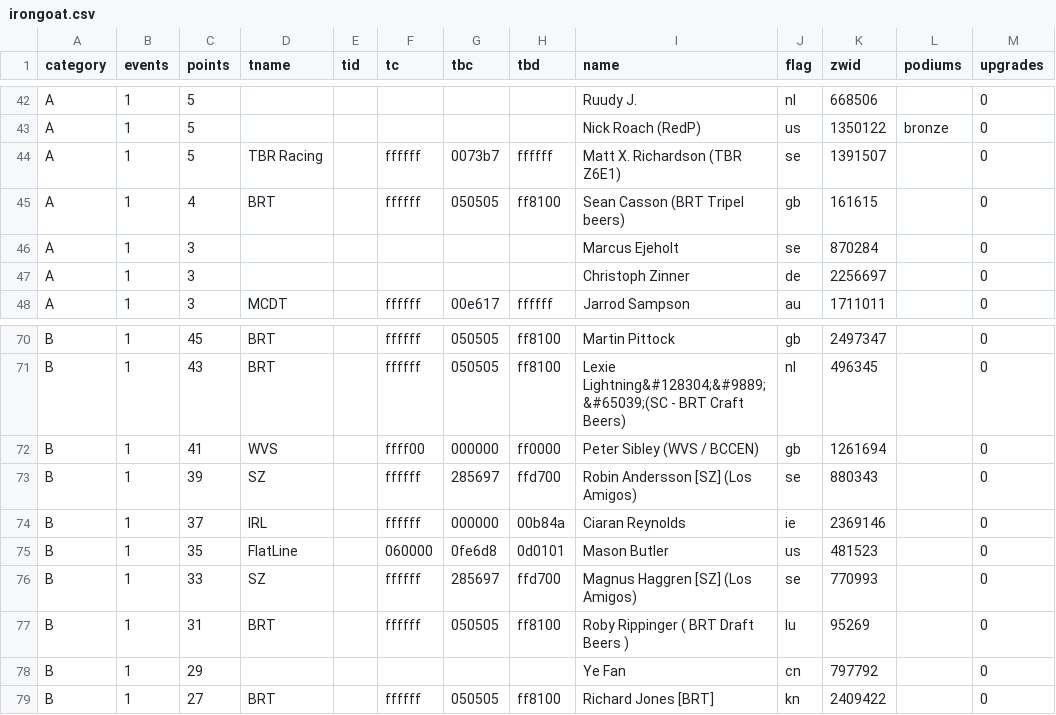
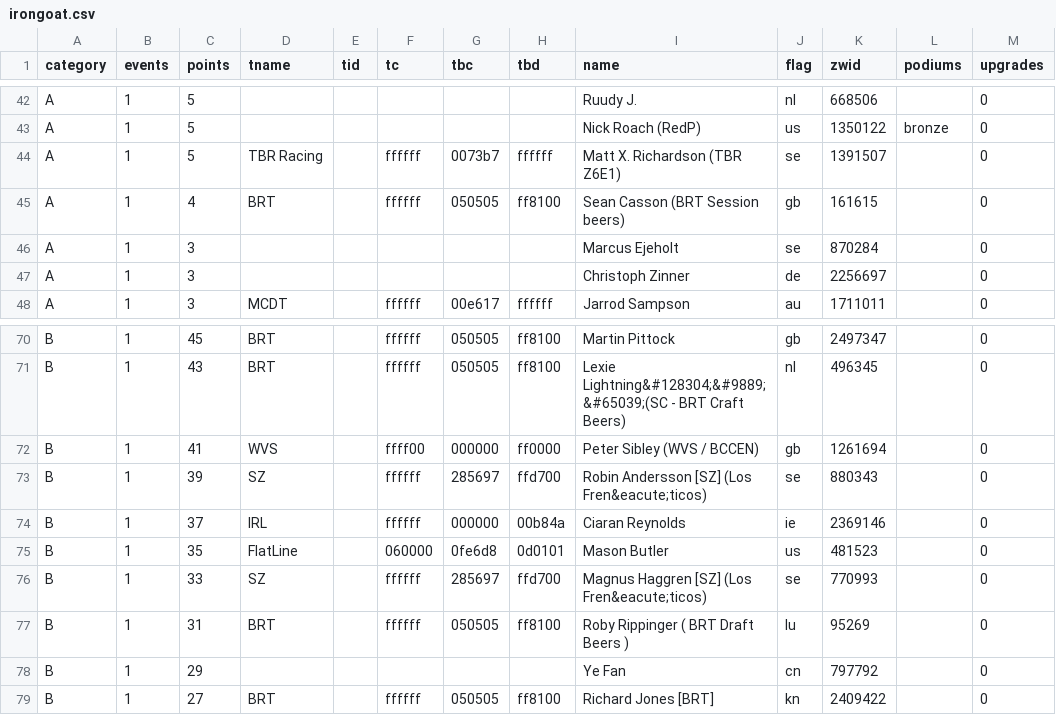
Before and after one commit to jessicah/boltrace.team, a CSV file: _data/2020/series_4/irongoat.csv, drawn as a sheet; only a part is shown, gaps mark what is left out.

Commit message:
Automatically update league tables: BRT Iron Goat Racing League

```diff
--- a/_data/2020/series_4/irongoat.csv
+++ b/_data/2020/series_4/irongoat.csv
@@ -44,3 +44,3 @@ A,1,5,,,,,,Nick Roach (RedP),us,1350122,bronze,0
 A,1,5,TBR Racing,,ffffff,0073b7,ffffff,Matt X. Richardson (TBR Z6E1),se,1391507,,0
-A,1,4,BRT,,ffffff,050505,ff8100,Sean Casson (BRT Tripel beers),gb,161615,,0
+A,1,4,BRT,,ffffff,050505,ff8100,Sean Casson (BRT Session beers),gb,161615,,0
 A,1,3,,,,,,Marcus Ejeholt,se,870284,,0
@@ -72,6 +72,6 @@ B,1,43,BRT,,ffffff,050505,ff8100,Lexie Lightning&#128304;&#9889;&#65039;(SC - BR
 B,1,41,WVS,,ffff00,000000,ff0000,Peter Sibley (WVS / BCCEN),gb,1261694,,0
-B,1,39,SZ,,ffffff,285697,ffd700,Robin Andersson [SZ] (Los Amigos),se,880343,,0
+B,1,39,SZ,,ffffff,285697,ffd700,Robin Andersson [SZ] (Los Fren&eacute;ticos),se,880343,,0
 B,1,37,IRL,,ffffff,000000,00b84a,Ciaran Reynolds,ie,2369146,,0
 B,1,35,FlatLine,,060000,0fe6d8,0d0101,Mason Butler,us,481523,,0
-B,1,33,SZ,,ffffff,285697,ffd700,Magnus Haggren [SZ] (Los Amigos),se,770993,,0
+B,1,33,SZ,,ffffff,285697,ffd700,Magnus Haggren [SZ] (Los Fren&eacute;ticos),se,770993,,0
 B,1,31,BRT,,ffffff,050505,ff8100,Roby Rippinger ( BRT Draft Beers ),lu,95269,,0
```
Also changed, not shown: 2 other files.
